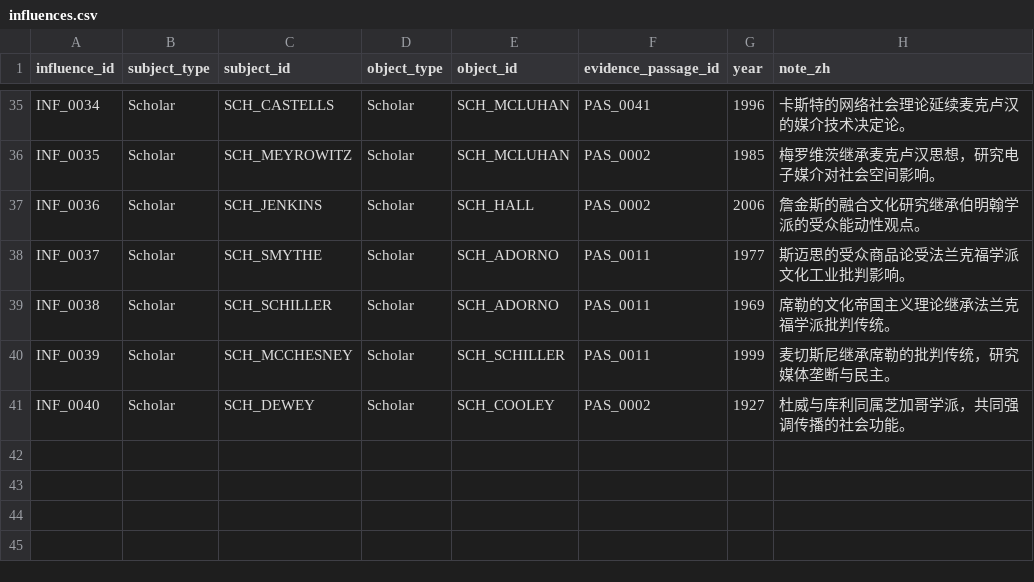
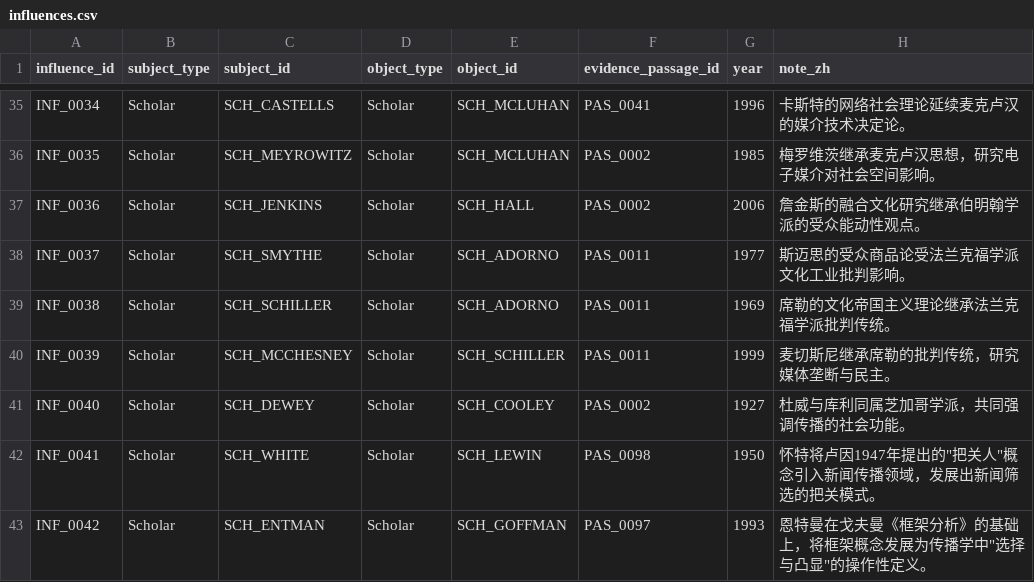
Before and after one commit to Yuuqq/news-journalism-kg, a CSV file: data/csv/influences.csv, drawn as a sheet; only a part is shown, gaps mark what is left out; the diff names each change by its address in the sheet, - before the commit and + after, or states it on an @@ line.

```diff
--- a/data/csv/influences.csv
+++ b/data/csv/influences.csv
+row 42: INF_0041 | Scholar | SCH_WHITE | Scholar | SCH_LEWIN | PAS_0098 | 1950 | 怀特将卢因1947年提出的"把关人"概念引入新闻传播领域，发展出新闻筛选的把关模式。
+row 43: INF_0042 | Scholar | SCH_ENTMAN | Scholar | SCH_GOFFMAN | PAS_0097 | 1993 | 恩特曼在戈夫曼《框架分析》的基础上，将框架概念发展为传播学中"选择与凸显"的操作性定义。
```
Also changed, not shown: data/csv/books.csv, data/csv/concepts.csv, 5 other files.
